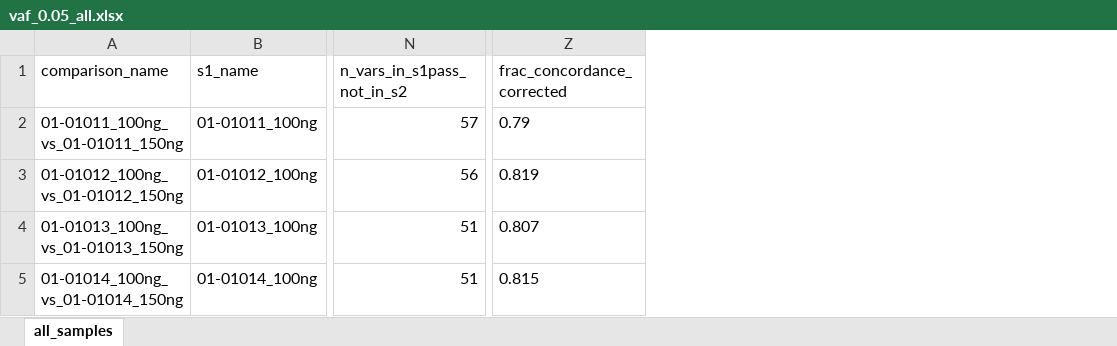
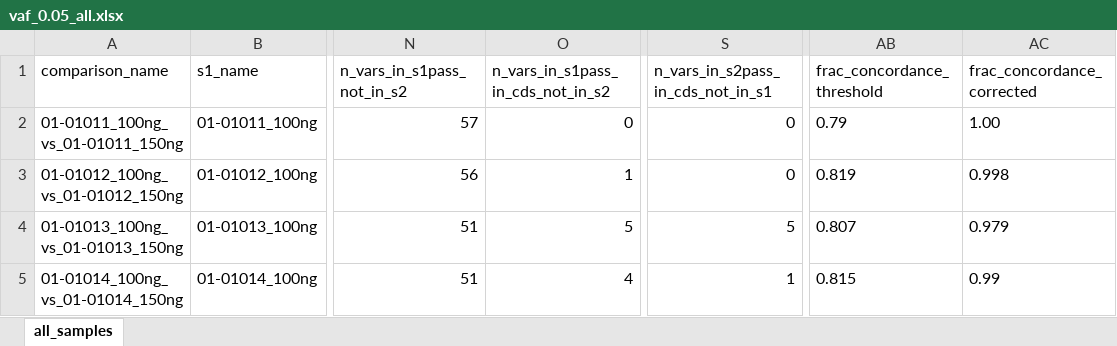
Before and after one commit to toddknutson/mdlvalr, an Excel workbook: vignettes/vaf_0.05_all.xlsx, sheet all_samples, drawn as a sheet; only a part is shown, gaps mark what is left out; values as stored, in another font and other column widths than the file's, no borders; addresses are those after the commit; the diff names each change by its address in the sheet, - before the commit and + after, or states it on an @@ line.

```diff
--- a/vignettes/vaf_0.05_all.xlsx (sheet all_samples)
+++ b/vignettes/vaf_0.05_all.xlsx (sheet all_samples)
+column O, rows 1-5: n_vars_in_s1pass_in_cds_not_in_s2 | 0 | 1 | 5 | 4
+column S, rows 1-5: n_vars_in_s2pass_in_cds_not_in_s1 | 0 | 0 | 5 | 1
+column AC (frac_concordance_corrected), rows 2-5: 1.00 | 0.998 | 0.979 | 0.99
-AB1: frac_concordance_corrected
+AB1: frac_concordance_threshold
```
Also changed, not shown: vignettes/vaf_0.05_01-01011_100ng_vs_01-01011_150ng.xlsx, vignettes/vaf_0.05_01-01012_100ng_vs_01-01012_150ng.xlsx, 21 other files.
